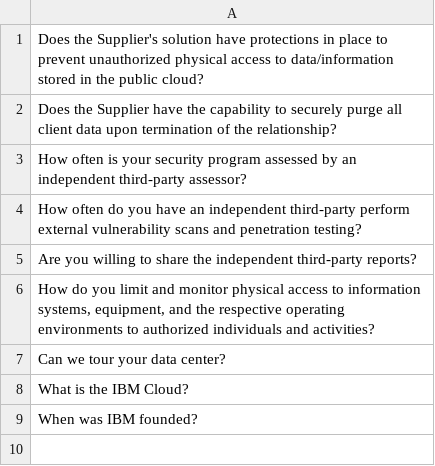
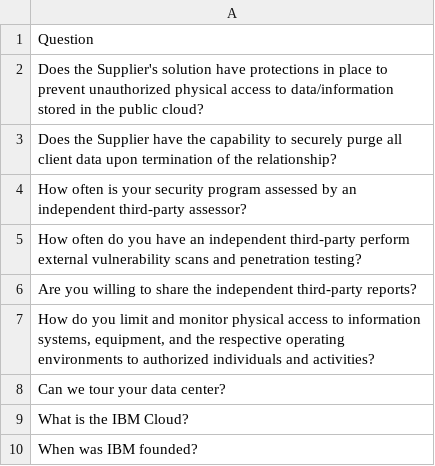
Before and after one commit to DavidAWest/TestData, a CSV file: RFITestQuestions.csv, drawn as a sheet.

Commit message:
Add files via upload

```diff
--- a/RFITestQuestions.csv
+++ b/RFITestQuestions.csv
@@ -1 +1,2 @@
+"Question"
 "Does the Supplier's solution have protections in place to prevent unauthorized physical access to data/information stored in the public cloud? "
```
